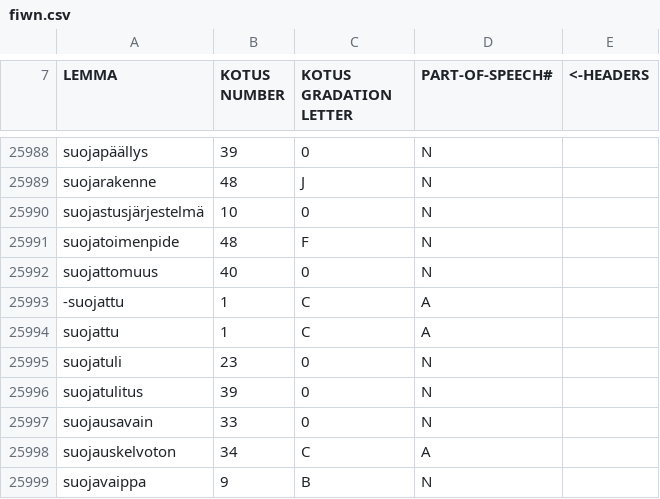
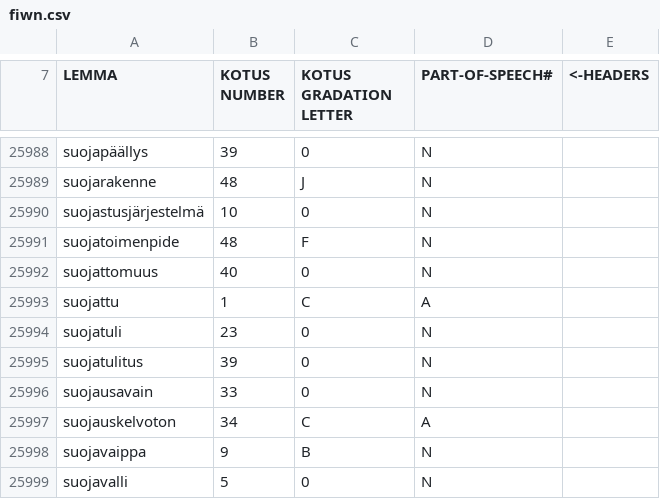
Before and after one commit to flammie/omorfi, a CSV file: src/lexical/lexemes/fiwn.csv, drawn as a sheet; only a part is shown, gaps mark what is left out; the shorter side is filled out with more unchanged rows; the diff names each change by its address in the sheet, - before the commit and + after, or states it on an @@ line.

```diff
--- a/src/lexical/lexemes/fiwn.csv
+++ b/src/lexical/lexemes/fiwn.csv
-row 25993: -suojattu | 1 | C | A
```
Also changed, not shown: src/lexical/lexemes/omorfi.csv, 1 other file.
